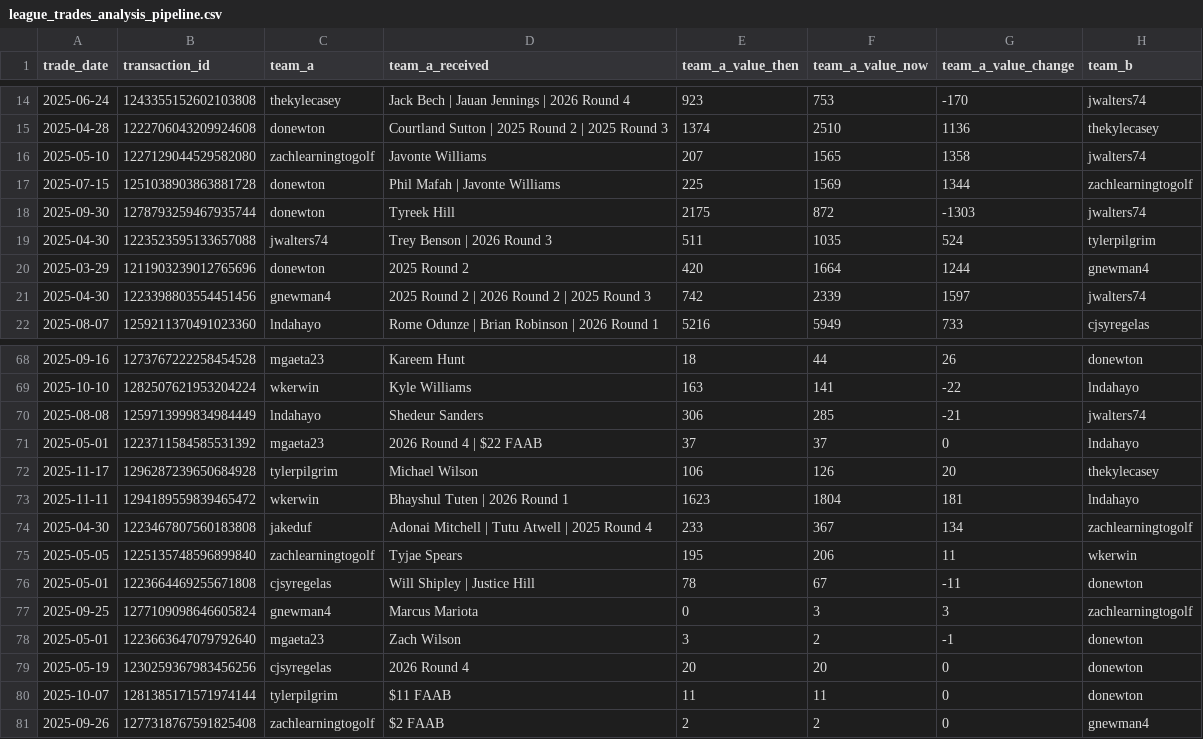
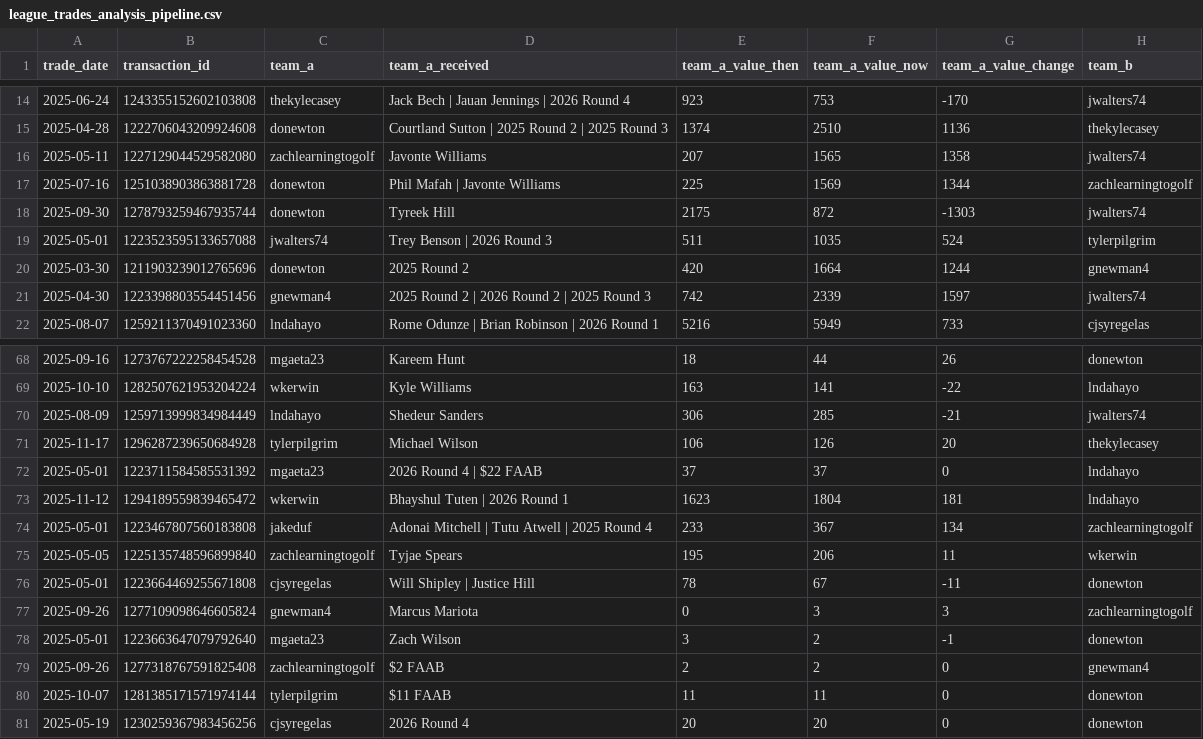
Before and after one commit to capitanlandr/trade-analysis-dashboard, a CSV file: league_trades_analysis_pipeline.csv, drawn as a sheet; only a part is shown, gaps mark what is left out; the diff covers the shown part only; the diff names each change by its address in the sheet, - before the commit and + after, or states it on an @@ line.

```diff
--- a/league_trades_analysis_pipeline.csv
+++ b/league_trades_analysis_pipeline.csv
-A16 (trade_date): 2025-05-10
+A16 (trade_date): 2025-05-11
-A17 (trade_date): 2025-07-15
+A17 (trade_date): 2025-07-16
-A19 (trade_date): 2025-04-30
+A19 (trade_date): 2025-05-01
-A20 (trade_date): 2025-03-29
+A20 (trade_date): 2025-03-30
-A70 (trade_date): 2025-08-08
+A70 (trade_date): 2025-08-09
@@ row 72 moved to row 71: 2025-11-17 @@
-A73 (trade_date): 2025-11-11
+A73 (trade_date): 2025-11-12
-A74 (trade_date): 2025-04-30
+A74 (trade_date): 2025-05-01
-A77 (trade_date): 2025-09-25
+A77 (trade_date): 2025-09-26
@@ row 81 moved to row 79: 2025-09-26 @@
```
Also changed, not shown: 20 edited cells elsewhere in this file, pipeline/asset_values_cache.csv, pipeline/league_trades_analysis_pipeline.csv, 13 other files.
